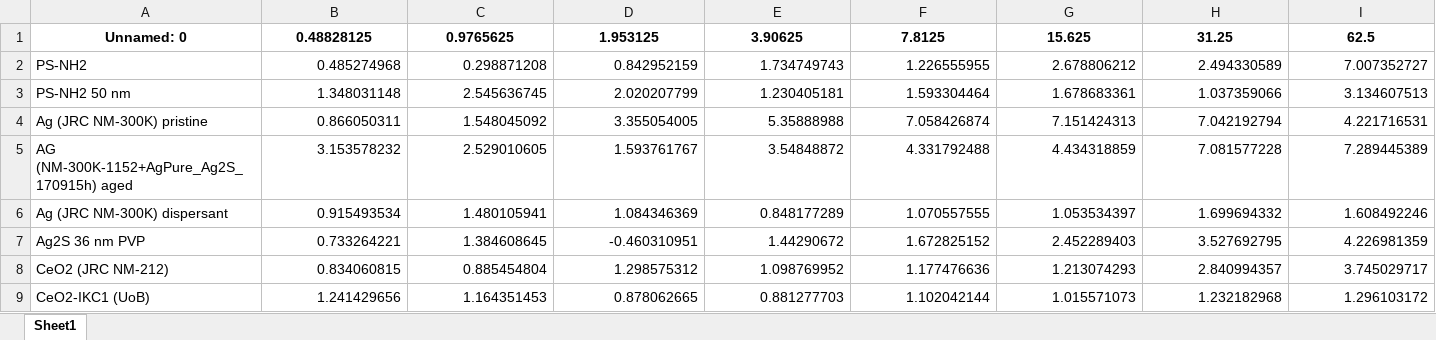
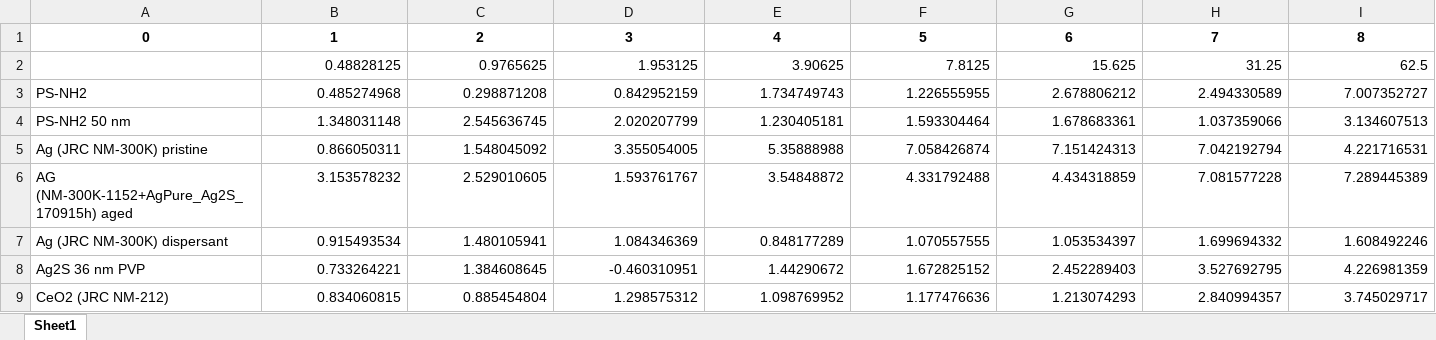
Before and after one commit to Dragonrock/NanoToxicity, an Excel workbook: final.xlsx, sheet Sheet1, drawn as a sheet; only a part is shown; the shorter side is filled out with more unchanged rows; values as stored, in another font and other column widths than the file's, no borders; addresses are those after the commit; rows hold the shown columns only; the diff covers the shown part only; the diff names each change by its address in the sheet, - before the commit and + after, or states it on an @@ line.

```diff
--- a/final.xlsx (sheet Sheet1)
+++ b/final.xlsx (sheet Sheet1)
+row 1: 0 | 1 | 2 | 3 | 4 | 5 | 6 | 7 | 8
-A2: Unnamed: 0
+A2: (empty)
@@ B2:I2 bold: on → off, alignment: center → right @@
```
Also changed, not shown: cell formats elsewhere in this sheet, 2 other files.
